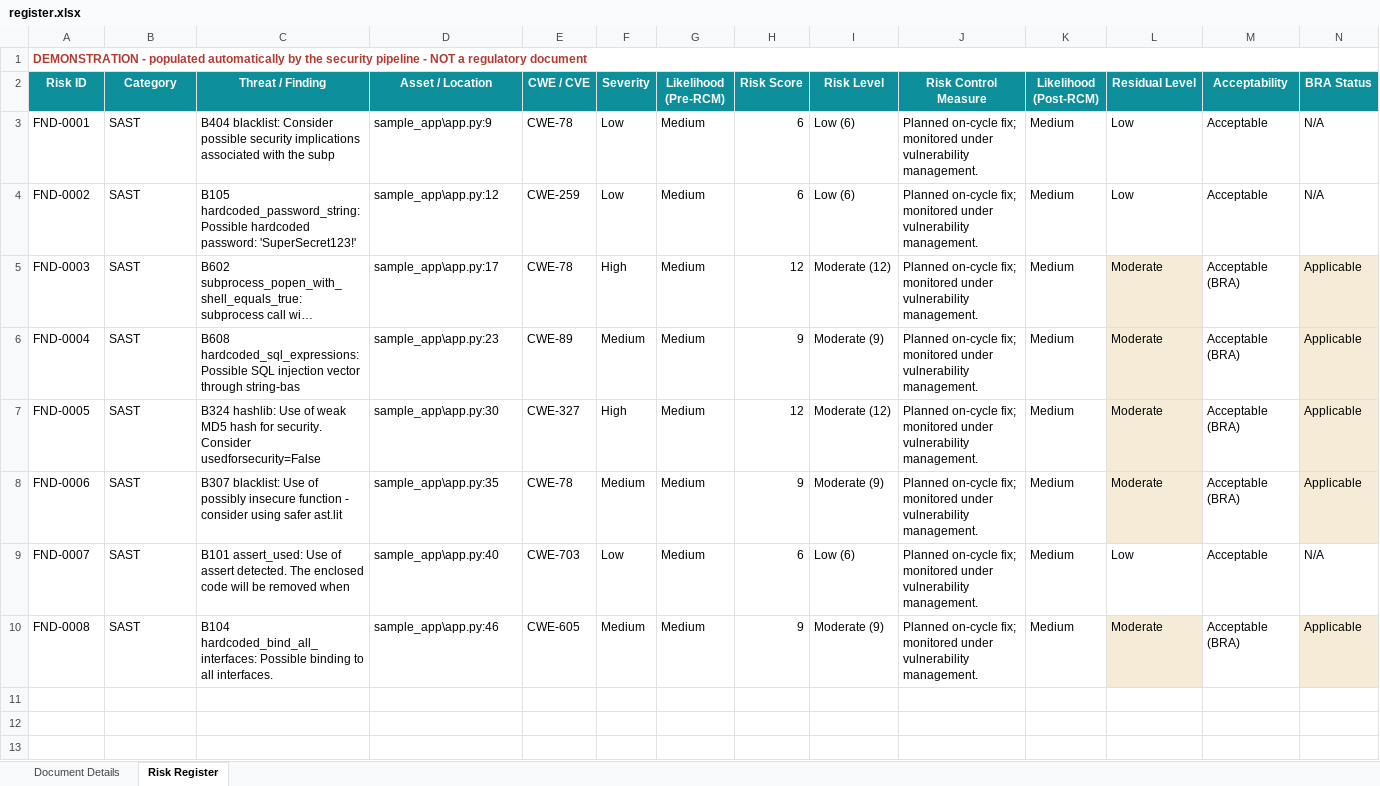
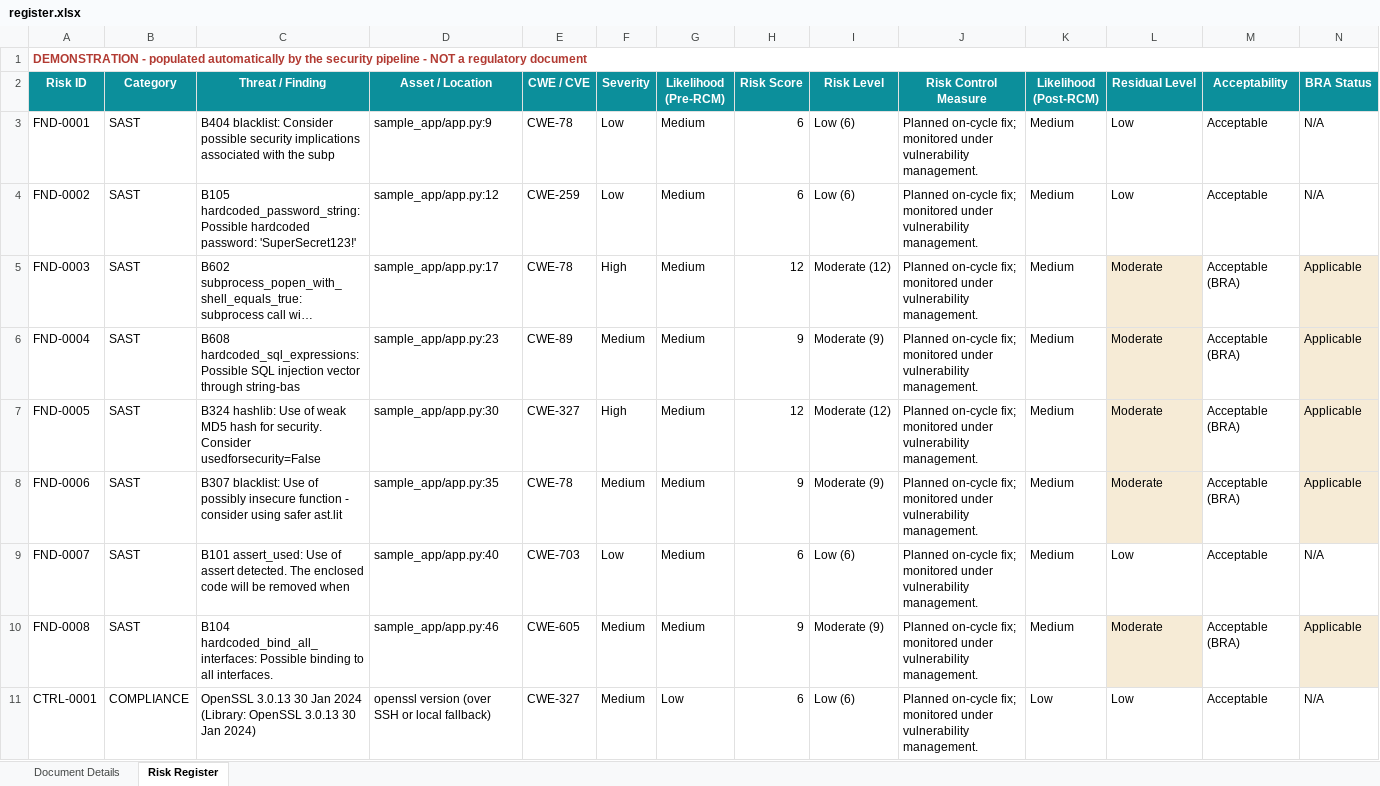
Before and after one commit to theebans018-56/security-pipeline-demo, an Excel workbook: output/register.xlsx, sheet Risk Register, drawn as a sheet; only a part is shown; long unchanged cells end in …; values as stored, in another font and other column widths than the file's, no borders; rows hold the shown columns only; the diff names each change by its address in the sheet, - before the commit and + after, or states it on an @@ line.

Commit message:
Update risk register from pipeline run [skip ci]

```diff
--- a/output/register.xlsx (sheet Risk Register)
+++ b/output/register.xlsx (sheet Risk Register)
-D3 (Asset / Location): sample_app\app.py:9
+D3 (Asset / Location): sample_app/app.py:9
-D4 (Asset / Location): sample_app\app.py:12
+D4 (Asset / Location): sample_app/app.py:12
-D5 (Asset / Location): sample_app\app.py:17
+D5 (Asset / Location): sample_app/app.py:17
-D6 (Asset / Location): sample_app\app.py:23
+D6 (Asset / Location): sample_app/app.py:23
-D7 (Asset / Location): sample_app\app.py:30
+D7 (Asset / Location): sample_app/app.py:30
-D8 (Asset / Location): sample_app\app.py:35
+D8 (Asset / Location): sample_app/app.py:35
-D9 (Asset / Location): sample_app\app.py:40
+D9 (Asset / Location): sample_app/app.py:40
-D10 (Asset / Location): sample_app\app.py:46
+D10 (Asset / Location): sample_app/app.py:46
+row 11: CTRL-0001 | COMPLIANCE | OpenSSL 3.0.13 30 Jan 2024 (Library: OpenSSL 3.0.13 30 Jan 2024) | openssl version (over SSH or local fallback) | CWE-327 | Medium | Low | 6 | Low (6) | Planned on-cycle fix; monitored under vulnerability management. | Low | Low | Acceptable | N/A
```
Also changed, not shown: 2 other files.
